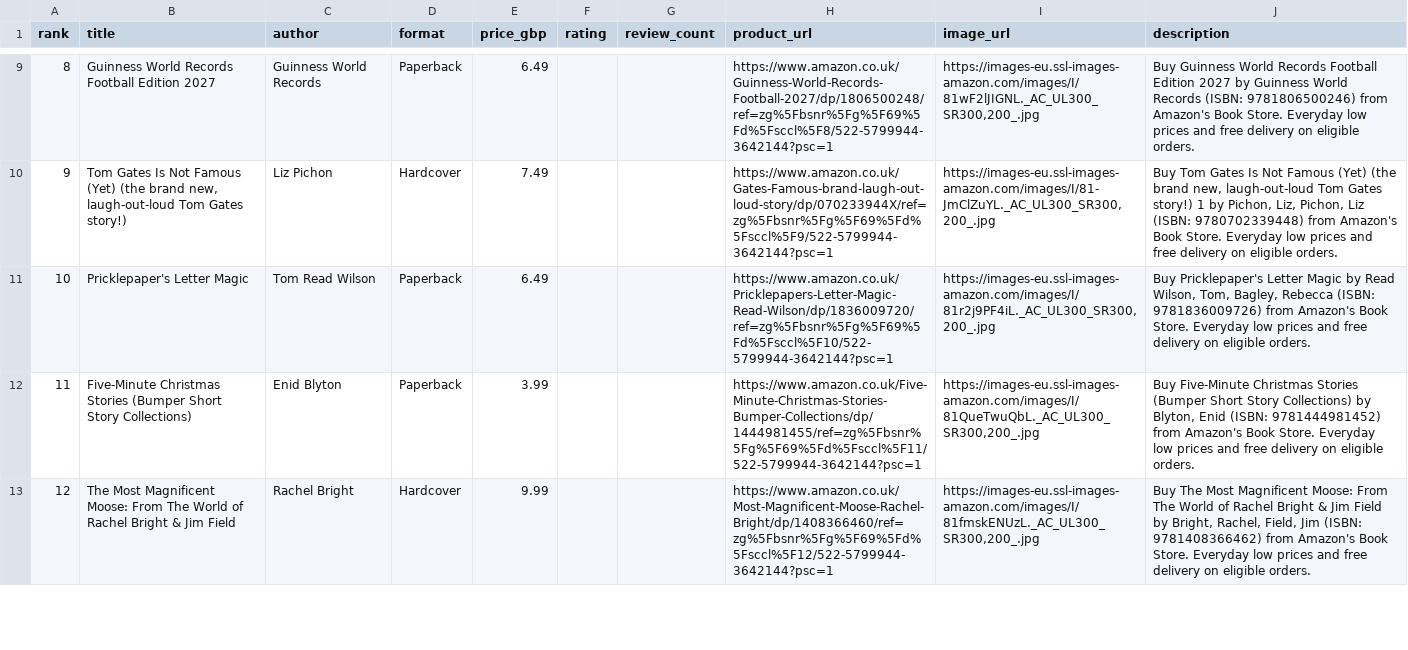
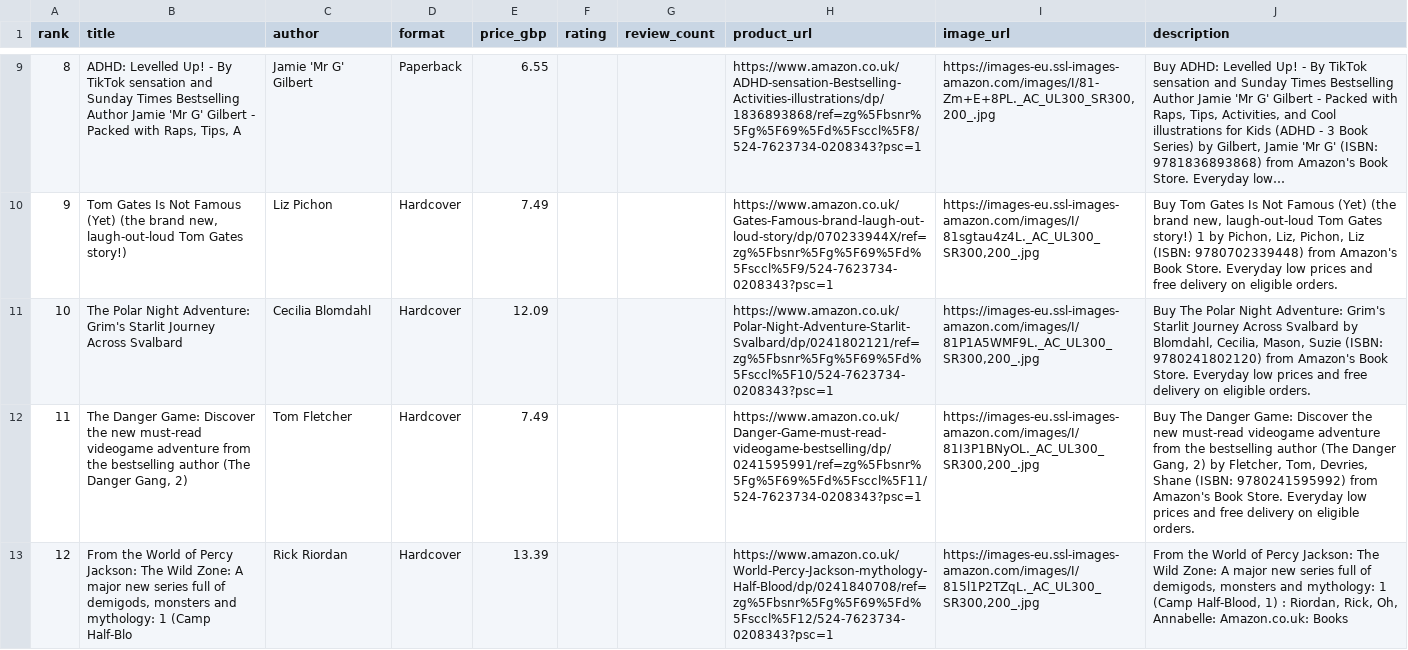
Before and after one commit to dallylee/Lylaland, a CSV file: docs/seeds/children_books.csv, drawn as a sheet; only a part is shown, gaps mark what is left out; the diff covers the shown part only; the diff names each change by its address in the sheet, - before the commit and + after, or states it on an @@ line.

```diff
--- a/docs/seeds/children_books.csv
+++ b/docs/seeds/children_books.csv
-B9 (title): Guinness World Records Football Edition 2027
+B9 (title): ADHD: Levelled Up! - By TikTok sensation and Sunday Times Bestselling Author Jamie 'Mr G' Gilbert - Packed with Raps, Tips, A
-C9 (author): Guinness World Records
+C9 (author): Jamie 'Mr G' Gilbert
-E9 (price_gbp): 6.49
+E9 (price_gbp): 6.55
-H9 (product_url): https://www.amazon.co.uk/Guinness-World-Records-Football-2027/dp/1806500248/ref=zg%5Fbsnr%5Fg%5F69%5Fd%5Fsccl%5F8/522-5799944-3642144?psc=1
+H9 (product_url): https://www.amazon.co.uk/ADHD-sensation-Bestselling-Activities-illustrations/dp/1836893868/ref=zg%5Fbsnr%5Fg%5F69%5Fd%5Fsccl%5F8/524-7623734-0208343?psc=1
-I9 (image_url): https://images-eu.ssl-images-amazon.com/images/I/81wF2lJIGNL._AC_UL300_SR300,200_.jpg
+I9 (image_url): https://images-eu.ssl-images-amazon.com/images/I/81-Zm+E+8PL._AC_UL300_SR300,200_.jpg
-J9 (description): Buy Guinness World Records Football Edition 2027 by Guinness World Records (ISBN: 9781806500246) from Amazon's Book Store. Everyday low prices and free delivery on eligible orders.
+J9 (description): Buy ADHD: Levelled Up! - By TikTok sensation and Sunday Times Bestselling Author Jamie 'Mr G' Gilbert - Packed with Raps, Tips, Activities, and Cool illustrations for Kids (ADHD - 3 Book Series) by Gilbert, Jamie 'Mr G' (ISBN: 9781836893868) from Amazon's Book Store. Everyday low…
-H10 (product_url): https://www.amazon.co.uk/Gates-Famous-brand-laugh-out-loud-story/dp/070233944X/ref=zg%5Fbsnr%5Fg%5F69%5Fd%5Fsccl%5F9/522-5799944-3642144?psc=1
+H10 (product_url): https://www.amazon.co.uk/Gates-Famous-brand-laugh-out-loud-story/dp/070233944X/ref=zg%5Fbsnr%5Fg%5F69%5Fd%5Fsccl%5F9/524-7623734-0208343?psc=1
-I10 (image_url): https://images-eu.ssl-images-amazon.com/images/I/81-JmClZuYL._AC_UL300_SR300,200_.jpg
+I10 (image_url): https://images-eu.ssl-images-amazon.com/images/I/81sgtau4z4L._AC_UL300_SR300,200_.jpg
-B11 (title): Pricklepaper's Letter Magic
+B11 (title): The Polar Night Adventure: Grim's Starlit Journey Across Svalbard
-C11 (author): Tom Read Wilson
+C11 (author): Cecilia Blomdahl
-D11:D12 (format): Paperback
+D11:D12 (format): Hardcover
-E11 (price_gbp): 6.49
+E11 (price_gbp): 12.09
-H11 (product_url): https://www.amazon.co.uk/Pricklepapers-Letter-Magic-Read-Wilson/dp/1836009720/ref=zg%5Fbsnr%5Fg%5F69%5Fd%5Fsccl%5F10/522-5799944-3642144?psc=1
+H11 (product_url): https://www.amazon.co.uk/Polar-Night-Adventure-Starlit-Svalbard/dp/0241802121/ref=zg%5Fbsnr%5Fg%5F69%5Fd%5Fsccl%5F10/524-7623734-0208343?psc=1
-I11 (image_url): https://images-eu.ssl-images-amazon.com/images/I/81r2j9PF4iL._AC_UL300_SR300,200_.jpg
+I11 (image_url): https://images-eu.ssl-images-amazon.com/images/I/81P1A5WMF9L._AC_UL300_SR300,200_.jpg
-J11 (description): Buy Pricklepaper's Letter Magic by Read Wilson, Tom, Bagley, Rebecca (ISBN: 9781836009726) from Amazon's…
+J11 (description): Buy The Polar Night Adventure: Grim's Starlit Journey Across Svalbard by Blomdahl, Cecilia, Mason, Suzie (ISBN: 9780241802120) from Amazon's…
-B12 (title): Five-Minute Christmas Stories (Bumper Short Story Collections)
+B12 (title): The Danger Game: Discover the new must-read videogame adventure from the bestselling author (The Danger Gang, 2)
-C12 (author): Enid Blyton
+C12 (author): Tom Fletcher
-E12 (price_gbp): 3.99
+E12 (price_gbp): 7.49
-H12 (product_url): https://www.amazon.co.uk/Five-Minute-Christmas-Stories-Bumper-Collections/dp/1444981455/ref=zg%5Fbsnr%5Fg%5F69%5Fd%5Fsccl%5F11/522-5799944-3642144?psc=1
+H12 (product_url): https://www.amazon.co.uk/Danger-Game-must-read-videogame-bestselling/dp/0241595991/ref=zg%5Fbsnr%5Fg%5F69%5Fd%5Fsccl%5F11/524-7623734-0208343?psc=1
-I12 (image_url): https://images-eu.ssl-images-amazon.com/images/I/81QueTwuQbL._AC_UL300_SR300,200_.jpg
+I12 (image_url): https://images-eu.ssl-images-amazon.com/images/I/81I3P1BNyOL._AC_UL300_SR300,200_.jpg
-J12 (description): Buy Five-Minute Christmas Stories (Bumper Short Story Collections) by Blyton, Enid (ISBN: 9781444981452) from Amazon's…
+J12 (description): Buy The Danger Game: Discover the new must-read videogame adventure from the bestselling author (The Danger Gang, 2) by Fletcher, Tom, Devries, Shane (ISBN: 9780241595992) from Amazon's…
-B13 (title): The Most Magnificent Moose: From The World of Rachel Bright & Jim Field
+B13 (title): From the World of Percy Jackson: The Wild Zone: A major new series full of demigods, monsters and mythology: 1 (Camp Half-Blo
-C13 (author): Rachel Bright
+C13 (author): Rick Riordan
-E13 (price_gbp): 9.99
+E13 (price_gbp): 13.39
-H13 (product_url): https://www.amazon.co.uk/Most-Magnificent-Moose-Rachel-Bright/dp/1408366460/ref=zg%5Fbsnr%5Fg%5F69%5Fd%5Fsccl%5F12/522-5799944-3642144?psc=1
+H13 (product_url): https://www.amazon.co.uk/World-Percy-Jackson-mythology-Half-Blood/dp/0241840708/ref=zg%5Fbsnr%5Fg%5F69%5Fd%5Fsccl%5F12/524-7623734-0208343?psc=1
-I13 (image_url): https://images-eu.ssl-images-amazon.com/images/I/81fmskENUzL._AC_UL300_SR300,200_.jpg
+I13 (image_url): https://images-eu.ssl-images-amazon.com/images/I/815l1P2TZqL._AC_UL300_SR300,200_.jpg
-J13 (description): Buy The Most Magnificent Moose: From The World of Rachel Bright & Jim Field by Bright, Rachel, Field, Jim (ISBN: 9781408366462) from Amazon's Book Store. Everyday low prices and free delivery on eligible orders.
+J13 (description): From the World of Percy Jackson: The Wild Zone: A major new series full of demigods, monsters and mythology: 1 (Camp Half-Blood, 1) : Riordan, Rick, Oh, Annabelle: Amazon.co.uk: Books
```
Also changed, not shown: 166 edited cells elsewhere in this file, 1 other file.
